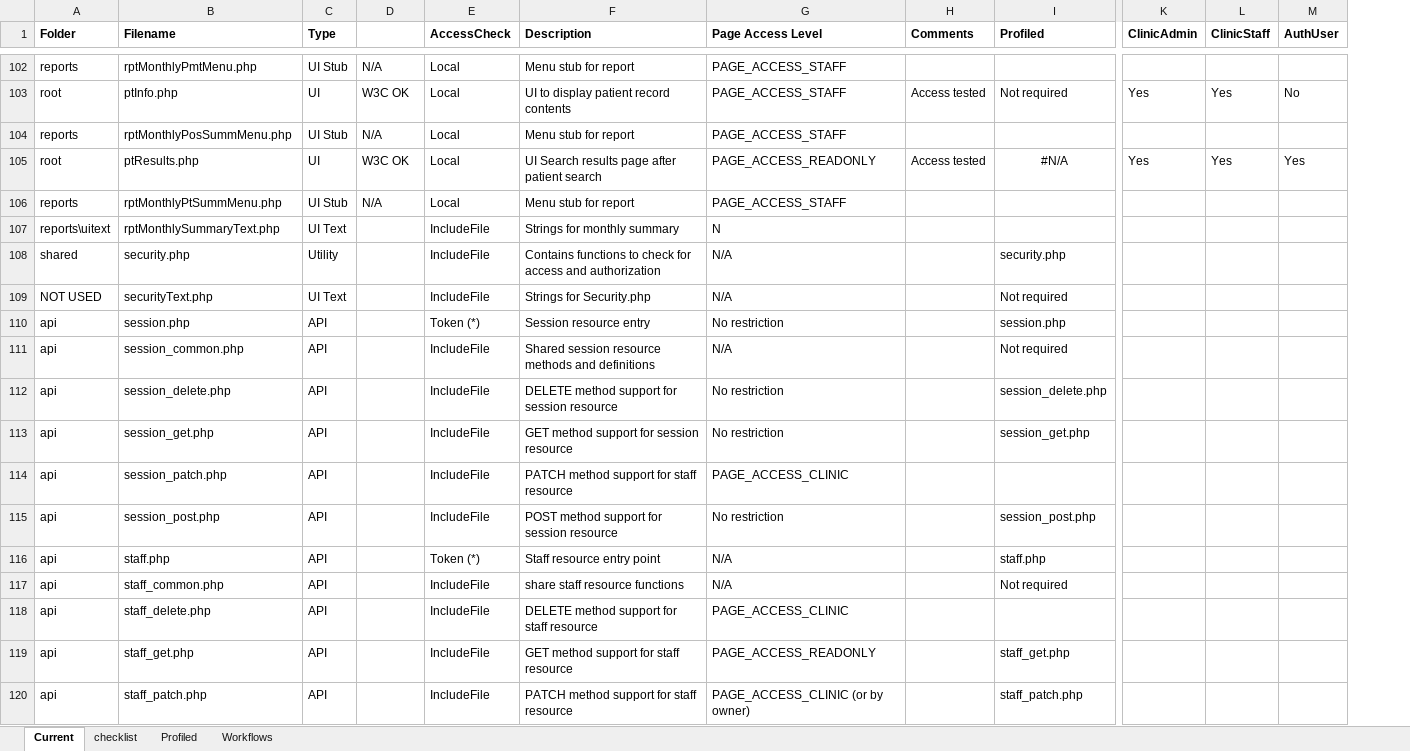
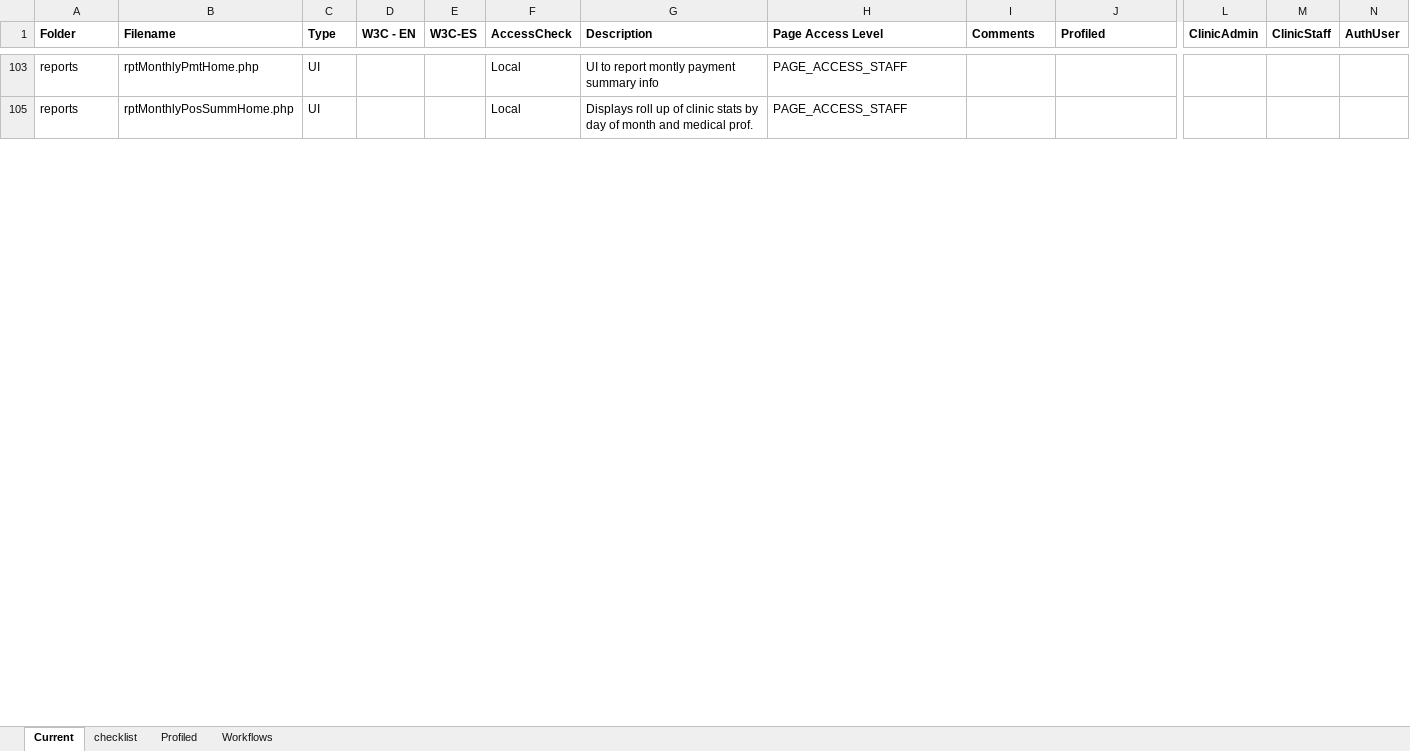
Before and after one commit to docsbydesign/piClinic, an Excel workbook: tools/web file descriptions.xlsx, sheet Current, drawn as a sheet; only a part is shown, gaps mark what is left out; values as stored, in another font and other column widths than the file's, no borders; removed rows and columns are numbered as before the commit, all else as after; rows hold the shown columns only; the diff covers the shown part only; the diff names each change by its address in the sheet, - before the commit and + after, or states it on an @@ line.

```diff
--- a/tools/web file descriptions.xlsx (sheet Current)
+++ b/tools/web file descriptions.xlsx (sheet Current)
+column E (W3C-ES), empty
-D1: (empty)
+D1: W3C - EN
-B103 (Filename): rptMonthlyPmtMenu.php
+B103 (Filename): rptMonthlyPmtHome.php
-C103 (Type): UI Stub
+C103 (Type): UI
-D103 (W3C - EN): N/A
+D103 (W3C - EN): (empty)
-G103 (Description): Menu stub for report
+G103 (Description): UI to report montly payment summary info
-row 103: root | ptInfo.php | UI | W3C OK | Local | UI to display patient record contents | PAGE_ACCESS_STAFF | Access tested | Not required | Yes | Yes | No
-B105 (Filename): rptMonthlyPosSummMenu.php
+B105 (Filename): rptMonthlyPosSummHome.php
-C105 (Type): UI Stub
+C105 (Type): UI
-D105 (W3C - EN): N/A
+D105 (W3C - EN): (empty)
-G105 (Description): Menu stub for report
+G105 (Description): Displays roll up of clinic stats by day of month and medical prof.
-row 105: root | ptResults.php | UI | W3C OK | Local | UI Search results page after patient search | PAGE_ACCESS_READONLY | Access tested | #N/A | Yes | Yes | Yes
@@ row 106 hidden: reports | rptMonthlyPtSummMenu.php | UI Stub | N/A | Local | Menu stub for report | PAGE_ACCESS_STAFF @@
@@ row 107 hidden: reports\uitext | rptMonthlySummaryText.php | UI Text |  | IncludeFile | Strings for monthly summary | N @@
@@ row 108 hidden: shared | security.php | Utility |  | IncludeFile | Contains functions to check for access and authorization | N/A |  | security.php @@
@@ row 109 hidden: NOT USED | securityText.php | UI Text |  | IncludeFile | Strings for Security.php | N/A |  | Not required @@
@@ row 110 hidden: api | session.php | API |  | Token (*) | Session resource entry | No restriction |  | session.php @@
@@ row 111 hidden: api | session_common.php | API |  | IncludeFile | Shared session resource methods and definitions | N/A |  | Not required @@
@@ row 112 hidden: api | session_delete.php | API |  | IncludeFile | DELETE method support for session resource | No restriction |  | session_delete.php @@
@@ row 113 hidden: api | session_get.php | API |  | IncludeFile | GET method support for session resource | No restriction |  | session_get.php @@
@@ row 114 hidden: api | session_patch.php | API |  | IncludeFile | PATCH method support for staff resource | PAGE_ACCESS_CLINIC @@
@@ row 115 hidden: api | session_post.php | API |  | IncludeFile | POST method support for session resource | No restriction |  | session_post.php @@
@@ row 116 hidden: api | staff.php | API |  | Token (*) | Staff resource entry point | N/A |  | staff.php @@
@@ row 117 hidden: api | staff_common.php | API |  | IncludeFile | share staff resource functions | N/A |  | Not required @@
@@ row 118 hidden: api | staff_delete.php | API |  | IncludeFile | DELETE method support for staff resource | PAGE_ACCESS_CLINIC @@
@@ row 119 hidden: api | staff_get.php | API |  | IncludeFile | GET method support for staff resource | PAGE_ACCESS_READONLY |  | staff_get.php @@
@@ row 120 hidden: api | staff_patch.php | API |  | IncludeFile | PATCH method support for staff resource | PAGE_ACCESS_CLINIC (or by owner) |  | staff_patch.php @@
```
Also changed, not shown: 7 added rows, 9 removed rows, 5 moved rows, 104 hidden or unhidden rows and 19 edited cells elsewhere in this sheet, formulas that keep their value, 1 other file.
